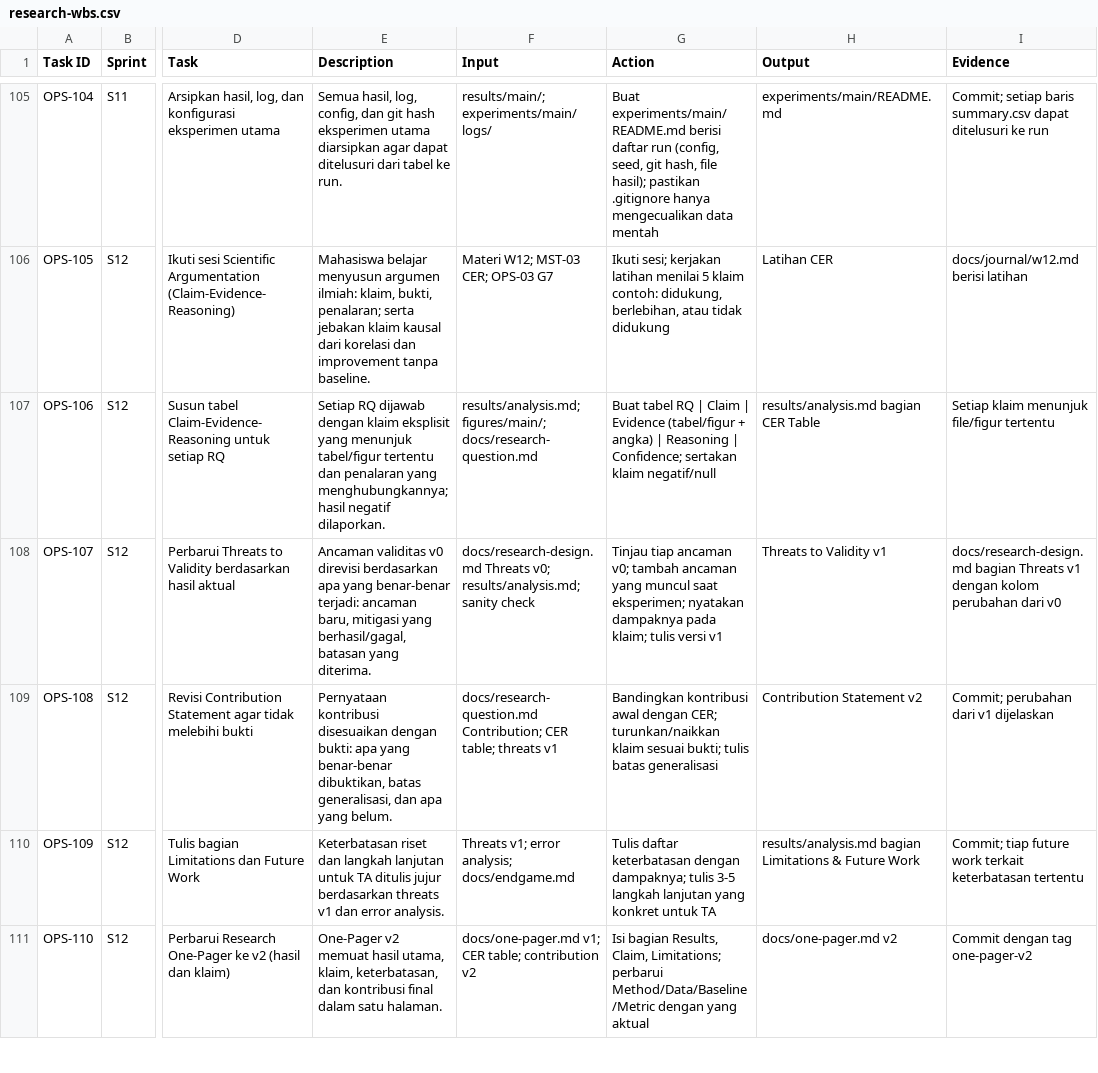
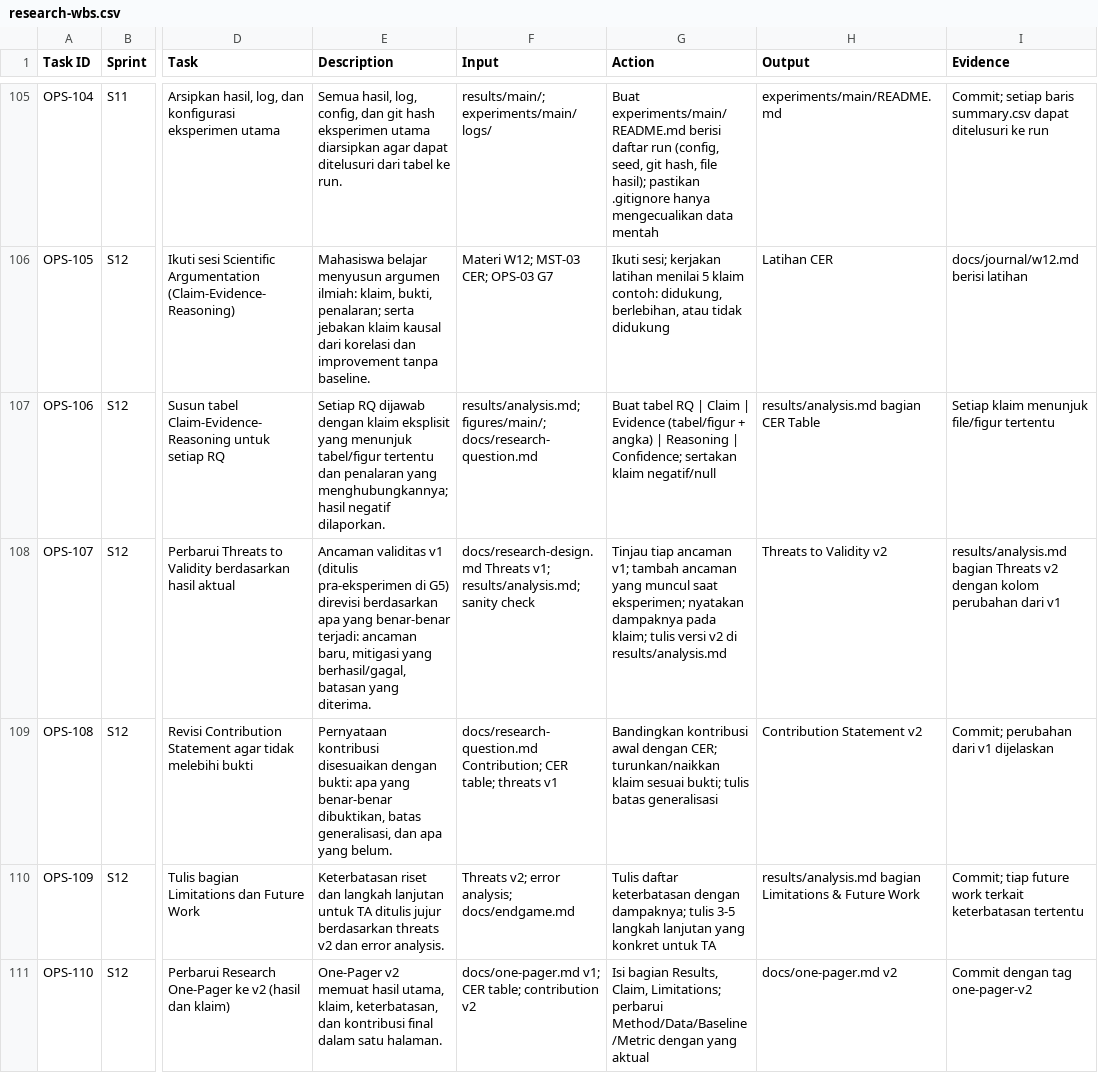
Before and after one commit to triajinugroho/uai-ai-research-center, a CSV file: research-os/06-execution-os/research-wbs.csv, drawn as a sheet; only a part is shown, gaps mark what is left out; the diff covers the shown part only; the diff names each change by its address in the sheet, - before the commit and + after, or states it on an @@ line.

```diff
--- a/research-os/06-execution-os/research-wbs.csv
+++ b/research-os/06-execution-os/research-wbs.csv
-E108 (Description): Ancaman validitas v0 direvisi berdasarkan…
+E108 (Description): Ancaman validitas v1 (ditulis pra-eksperimen di G5) direvisi berdasarkan…
-F108 (Input): docs/research-design.md Threats v0; results/analysis.md; sanity…
+F108 (Input): docs/research-design.md Threats v1; results/analysis.md; sanity…
-G108 (Action): …tiap ancaman v0; tambah ancaman yang muncul saat eksperimen; nyatakan dampaknya pada klaim; tulis versi v1
+G108 (Action): …tiap ancaman v1; tambah ancaman yang muncul saat eksperimen; nyatakan dampaknya pada klaim; tulis versi v2 di results/analysis.md
-H108 (Output): Threats to Validity v1
+H108 (Output): Threats to Validity v2
-I108 (Evidence): docs/research-design.md bagian Threats v1 dengan kolom perubahan dari v0
+I108 (Evidence): results/analysis.md bagian Threats v2 dengan kolom perubahan dari v1
-E110 (Description): …berdasarkan threats v1 dan error…
+E110 (Description): …berdasarkan threats v2 dan error…
-F110 (Input): Threats v1; error analysis; docs/endgame.md
+F110 (Input): Threats v2; error analysis; docs/endgame.md
```
Also changed, not shown: 12 edited cells elsewhere in this file, 9 other files.
